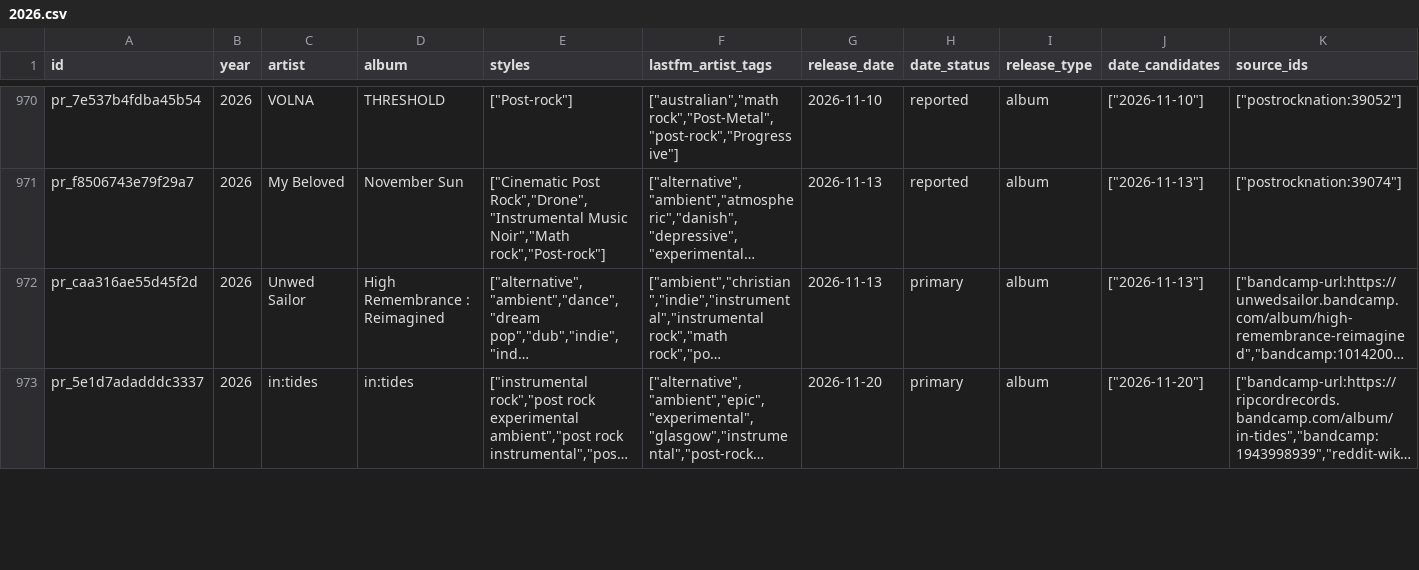
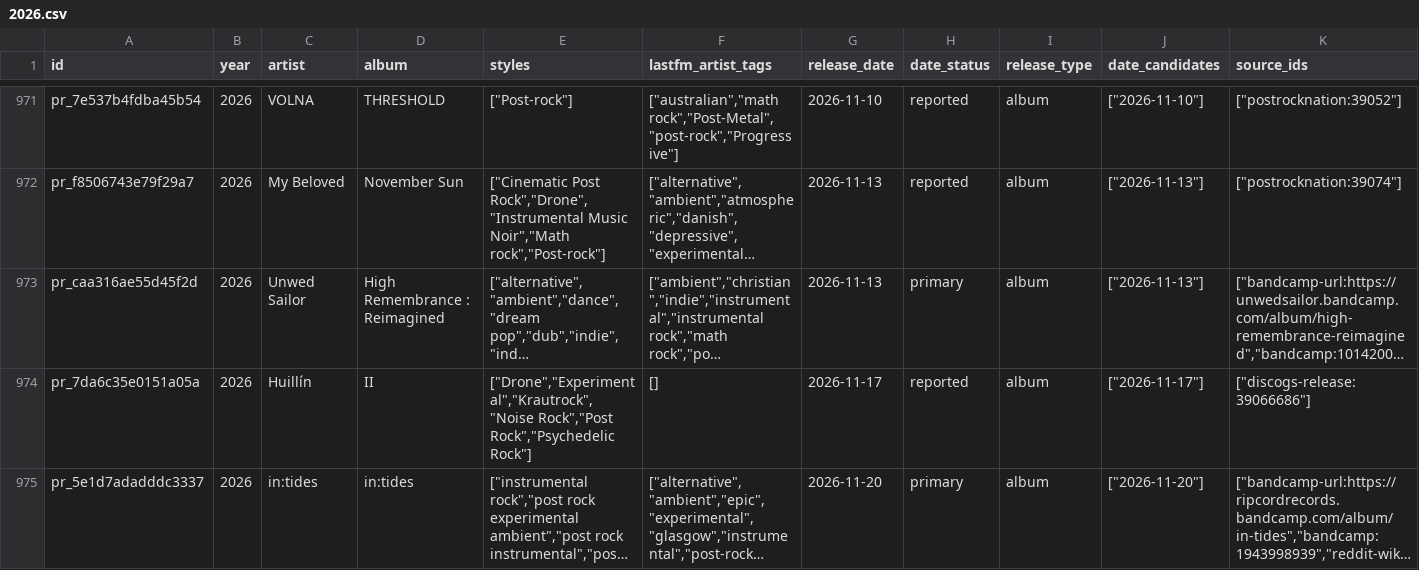
Before and after one commit to dkozynko/music-album-releases, a CSV file: releases/post-rock/2026.csv, drawn as a sheet; only a part is shown, gaps mark what is left out; long unchanged cells end in …; rows hold the shown columns only; the diff covers the shown part only; the diff names each change by its address in the sheet, - before the commit and + after, or states it on an @@ line.

```diff
--- a/releases/post-rock/2026.csv
+++ b/releases/post-rock/2026.csv
+row 974: pr_7da6c35e0151a05a | 2026 | Huillín | II | ["Drone","Experimental","Krautrock","Noise Rock","Post Rock","Psychedelic Rock"] | [] | 2026-11-17 | reported | album | ["2026-11-17"] | ["discogs-release:39066686"]
```
Also changed, not shown: 2 added rows, 1 removed row and 15 edited cells elsewhere in this file, 1 other file.
